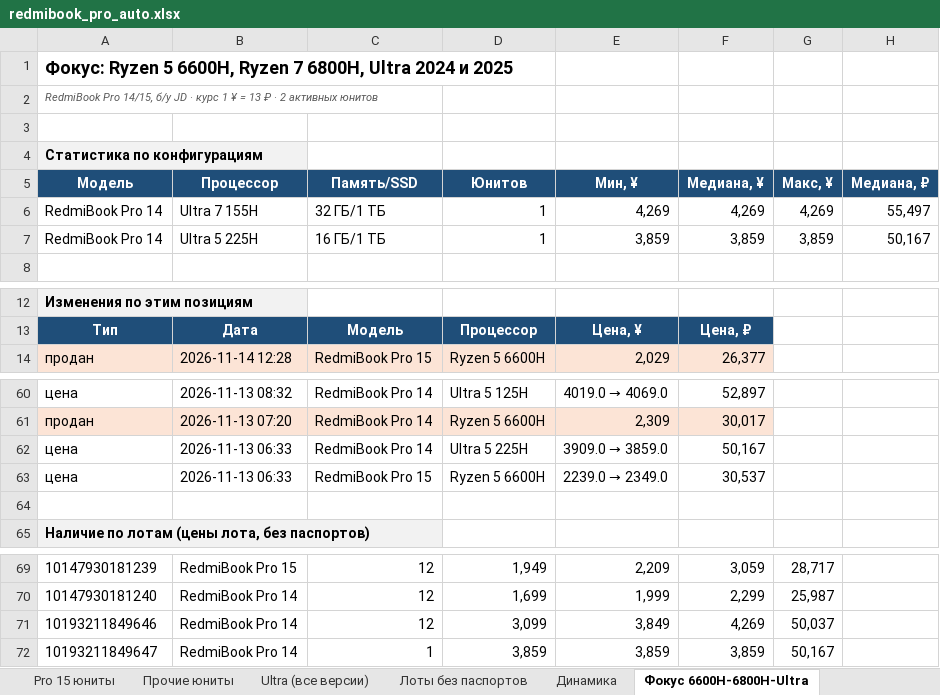
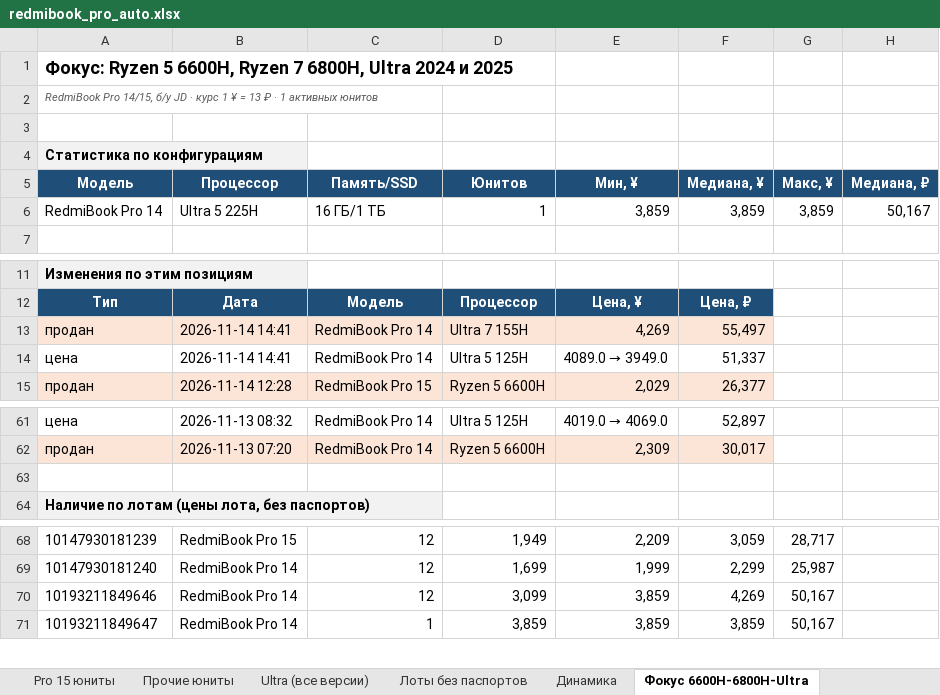
Before and after one commit to usmniko-spec/jd-laptops, an Excel workbook: redmibook_pro_auto.xlsx, sheet Фокус 6600H-6800H-Ultra, drawn as a sheet; only a part is shown, gaps mark what is left out; values as stored, in another font and other column widths than the file's, no borders; removed rows and columns are numbered as before the commit, all else as after; the diff names each change by its address in the sheet, - before the commit and + after, or states it on an @@ line.

```diff
--- a/redmibook_pro_auto.xlsx (sheet Фокус 6600H-6800H-Ultra)
+++ b/redmibook_pro_auto.xlsx (sheet Фокус 6600H-6800H-Ultra)
-A2 (Модель): …₽ · 2 активных юнитов
+A2 (Модель): …₽ · 1 активных юнитов
-row 6: RedmiBook Pro 14 | Ultra 7 155H | 32 ГБ/1 ТБ | 1 | 4,269 | 4,269 | 4,269 | 55,497
+row 13: продан | 2026-11-14 14:41 | RedmiBook Pro 14 | Ultra 7 155H | 4,269 | 55,497
+row 14: цена | 2026-11-14 14:41 | RedmiBook Pro 14 | Ultra 5 125H | 4089.0 → 3949.0 | 51,337
-row 62: цена | 2026-11-13 06:33 | RedmiBook Pro 14 | Ultra 5 225H | 3909.0 → 3859.0 | 50,167
-row 63: цена | 2026-11-13 06:33 | RedmiBook Pro 15 | Ryzen 5 6600H | 2239.0 → 2349.0 | 30,537
-E70 (Мин, ¥): 3,849
+E70 (Мин, ¥): 3,859
-G70 (Макс, ¥): 50,037
+G70 (Макс, ¥): 50,167
```
Also changed, not shown: sheet Движение юнитов, sheet Движение все Pro, sheet Динамика, sheet Ultra (все версии), sheet Pro 14 юниты, sheet Сводка, 3 more sheets, charts or pictures, 4 other files.
